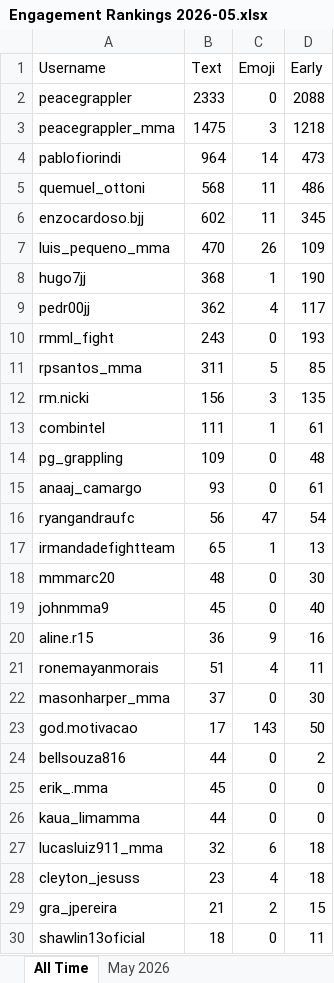
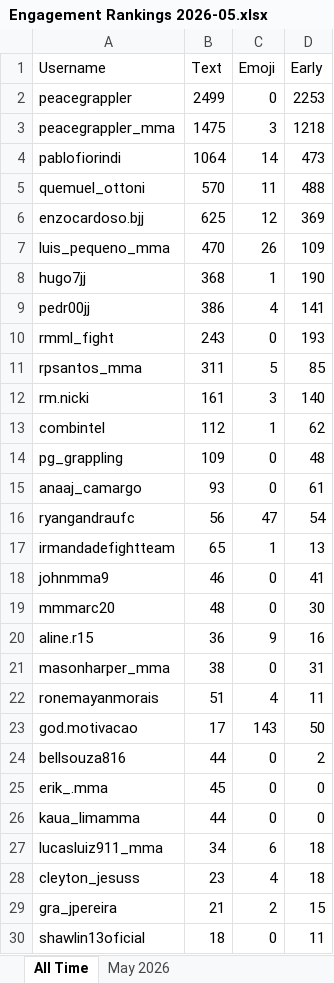
Before and after one commit to paxlucta/peace-grappler, an Excel workbook: Engagement Rankings 2026-05.xlsx, sheet All Time, drawn as a sheet; only a part is shown; values as stored, in another font and other column widths than the file's, no borders; removed rows and columns are numbered as before the commit, all else as after; the diff covers the shown part only; the diff names each change by its address in the sheet, - before the commit and + after, or states it on an @@ line.

```diff
--- a/Engagement Rankings 2026-05.xlsx (sheet All Time)
+++ b/Engagement Rankings 2026-05.xlsx (sheet All Time)
-B2 (Text): 2333
+B2 (Text): 2499
-D2 (Early): 2088
+D2 (Early): 2253
-B4 (Text): 964
+B4 (Text): 1064
-B5 (Text): 568
+B5 (Text): 570
-D5 (Early): 486
+D5 (Early): 488
-B6 (Text): 602
+B6 (Text): 625
-C6 (Emoji): 11
+C6 (Emoji): 12
-D6 (Early): 345
+D6 (Early): 369
-B9 (Text): 362
+B9 (Text): 386
-D9 (Early): 117
+D9 (Early): 141
-B12 (Text): 156
+B12 (Text): 161
-D12 (Early): 135
+D12 (Early): 140
-B13 (Text): 111
+B13 (Text): 112
-D13 (Early): 61
+D13 (Early): 62
+row 18: johnmma9 | 46 | 0 | 41
-row 19: johnmma9 | 45 | 0 | 40
+row 21: masonharper_mma | 38 | 0 | 31
-row 22: masonharper_mma | 37 | 0 | 30
-B27 (Text): 32
+B27 (Text): 34
```
Also changed, not shown: 8 added rows, 6 removed rows and 1 edited cell elsewhere in this sheet, sheet May 2026, Engagement Rankings.xlsx, 14 other files.
